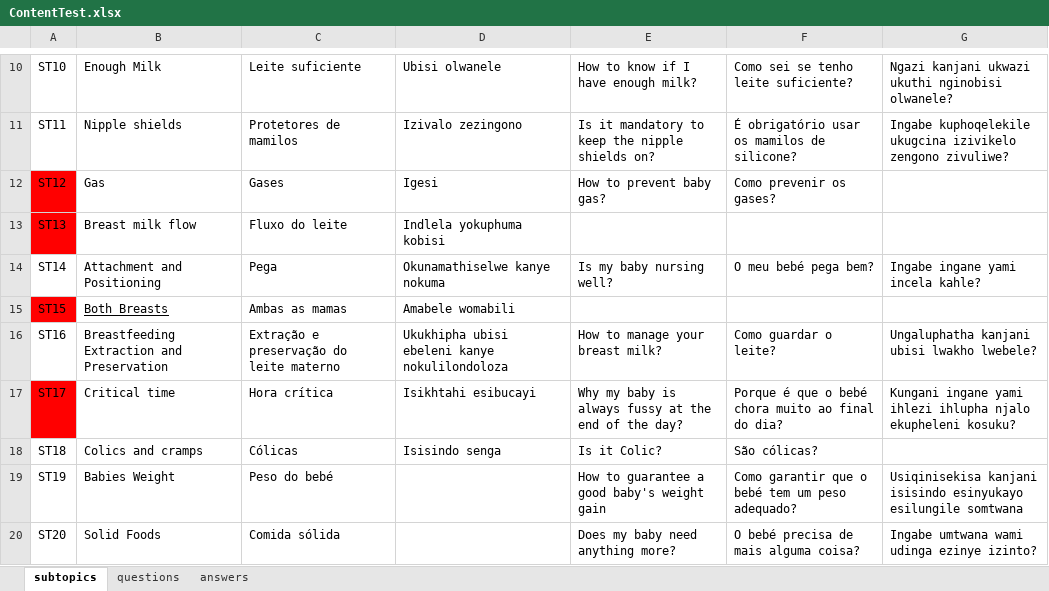
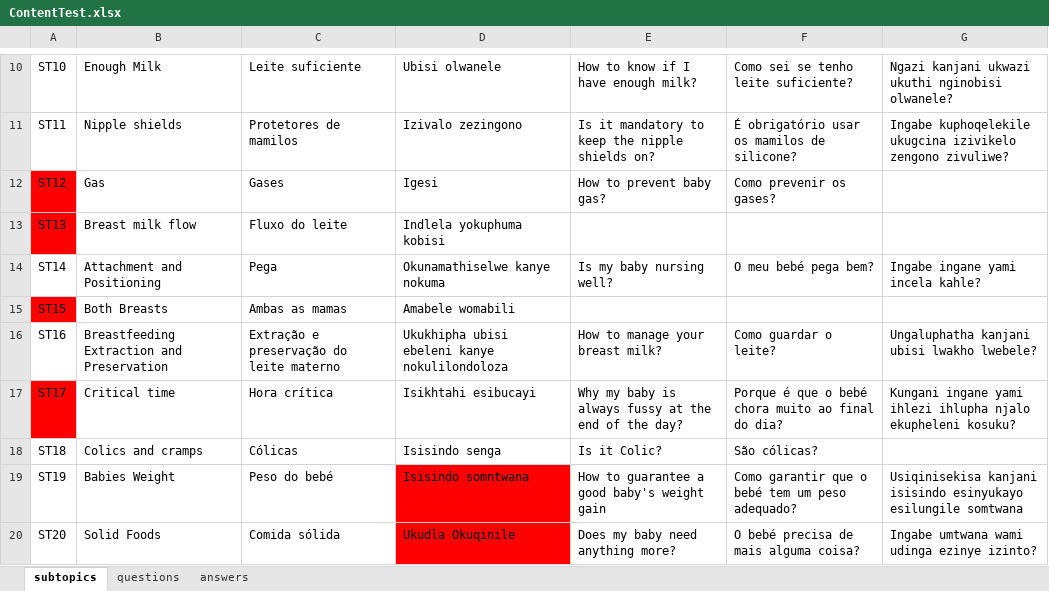
Before and after one commit to leinam/ParentCoachBot, an Excel workbook: app/src/main/assets/ContentTest.xlsx, sheet subtopics, drawn as a sheet; only a part is shown, gaps mark what is left out; values as stored, in another font and other column widths than the file's, no borders; the diff names each change by its address in the sheet, - before the commit and + after, or states it on an @@ line.

```diff
--- a/app/src/main/assets/ContentTest.xlsx (sheet subtopics)
+++ b/app/src/main/assets/ContentTest.xlsx (sheet subtopics)
-B15 underline: on
+B15 underline: off
-D19: (empty)
+D19: Isisindo somntwana
-D19:D20 fill: none
+D19:D20 fill: #FF0000
-D20: (empty)
+D20: Ukudla Okuqinile
```
Also changed, not shown: sheet answers, sheet questions, 50 other files.
